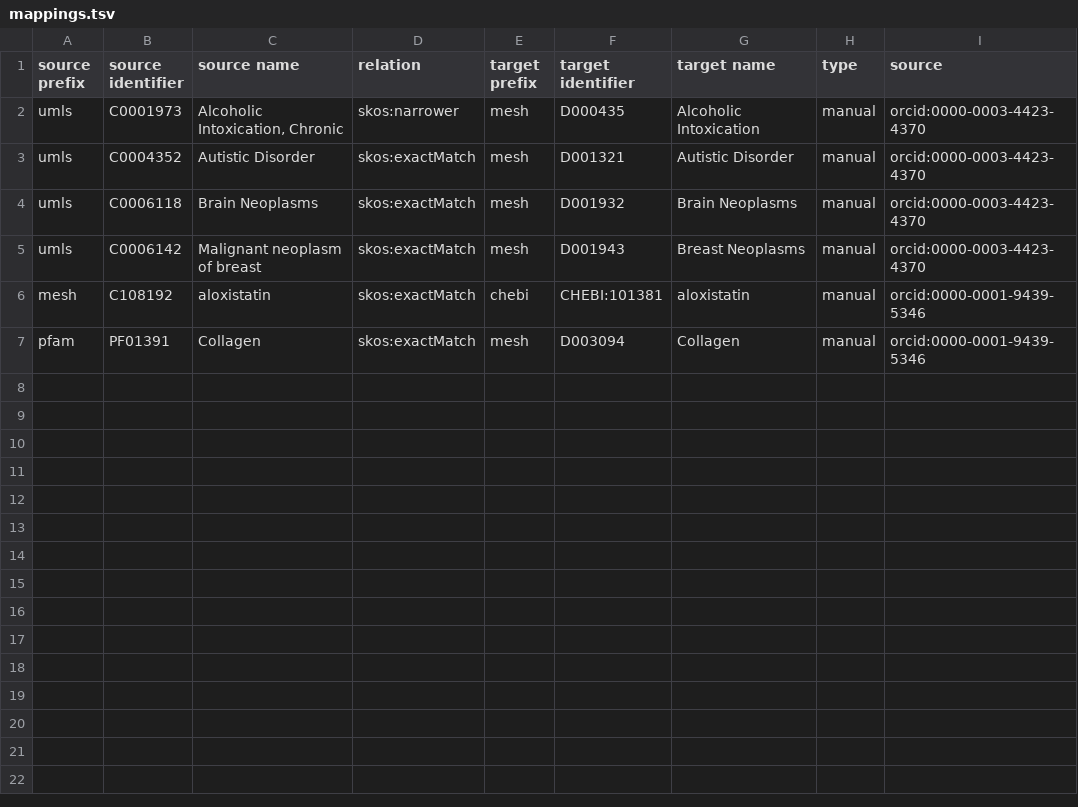
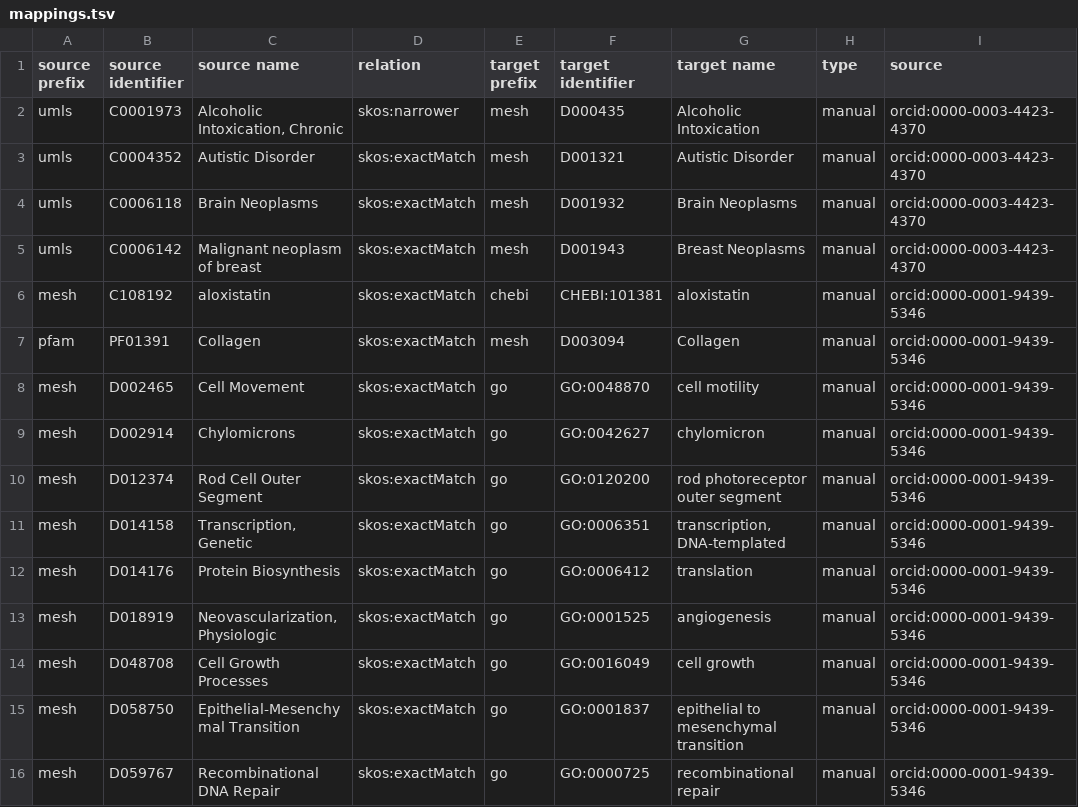
Before and after one commit to biopragmatics/biomappings, a TSV file: src/biomappings/resources/mappings.tsv, drawn as a sheet.

Commit message:
Add more manual mappings

```diff
--- a/src/biomappings/resources/mappings.tsv
+++ b/src/biomappings/resources/mappings.tsv
@@ -7 +7,10 @@ mesh	C108192	aloxistatin	skos:exactMatch	chebi	CHEBI:101381	aloxistatin	manual	o
 pfam	PF01391	Collagen	skos:exactMatch	mesh	D003094	Collagen	manual	orcid:0000-0001-9439-5346
+mesh	D002465	Cell Movement	skos:exactMatch	go	GO:0048870	cell motility	manual	orcid:0000-0001-9439-5346
+mesh	D002914	Chylomicrons	skos:exactMatch	go	GO:0042627	chylomicron	manual	orcid:0000-0001-9439-5346
+mesh	D012374	Rod Cell Outer Segment	skos:exactMatch	go	GO:0120200	rod photoreceptor outer segment	manual	orcid:0000-0001-9439-5346
+mesh	D014158	Transcription, Genetic	skos:exactMatch	go	GO:0006351	transcription, DNA-templated	manual	orcid:0000-0001-9439-5346
+mesh	D014176	Protein Biosynthesis	skos:exactMatch	go	GO:0006412	translation	manual	orcid:0000-0001-9439-5346
+mesh	D018919	Neovascularization, Physiologic	skos:exactMatch	go	GO:0001525	angiogenesis	manual	orcid:0000-0001-9439-5346
+mesh	D048708	Cell Growth Processes	skos:exactMatch	go	GO:0016049	cell growth	manual	orcid:0000-0001-9439-5346
+mesh	D058750	Epithelial-Mesenchymal Transition	skos:exactMatch	go	GO:0001837	epithelial to mesenchymal transition	manual	orcid:0000-0001-9439-5346
+mesh	D059767	Recombinational DNA Repair	skos:exactMatch	go	GO:0000725	recombinational repair	manual	orcid:0000-0001-9439-5346
```
